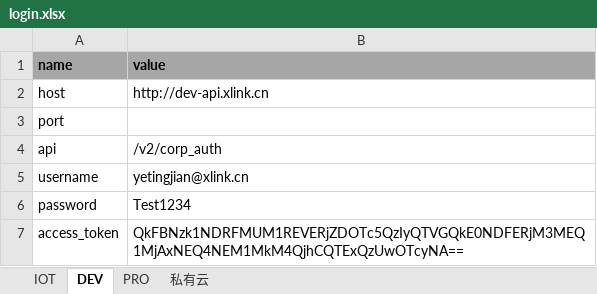
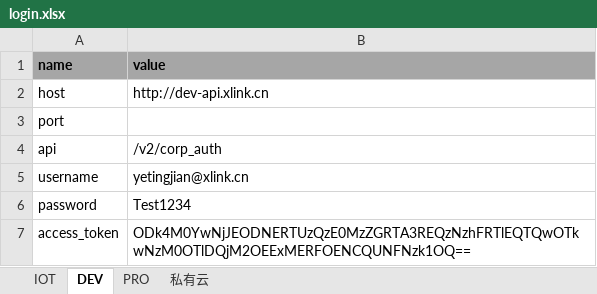
Before and after one commit to glennneiger/datacreation, an Excel workbook: DataCreation/data/login.xlsx, sheet DEV, drawn as a sheet; values as stored, in another font and other column widths than the file's, no borders; the diff names each change by its address in the sheet, - before the commit and + after, or states it on an @@ line.

```diff
--- a/DataCreation/data/login.xlsx (sheet DEV)
+++ b/DataCreation/data/login.xlsx (sheet DEV)
-B7 (value): QkFBNzk1NDRFMUM1REVERjZDOTc5QzIyQTVGQkE0NDFERjM3MEQ1MjAxNEQ4NEM1MkM4QjhCQTExQzUwOTcyNA==
+B7 (value): ODk4M0YwNjJEODNERTUzQzE0MzZGRTA3REQzNzhFRTlEQTQwOTkwNzM0OTlDQjM2OEExMERFOENCQUNFNzk1OQ==
```
Also changed, not shown: DataCreation/data/products.xlsx, DataCreation/data/projects.xlsx, 4 other files.
